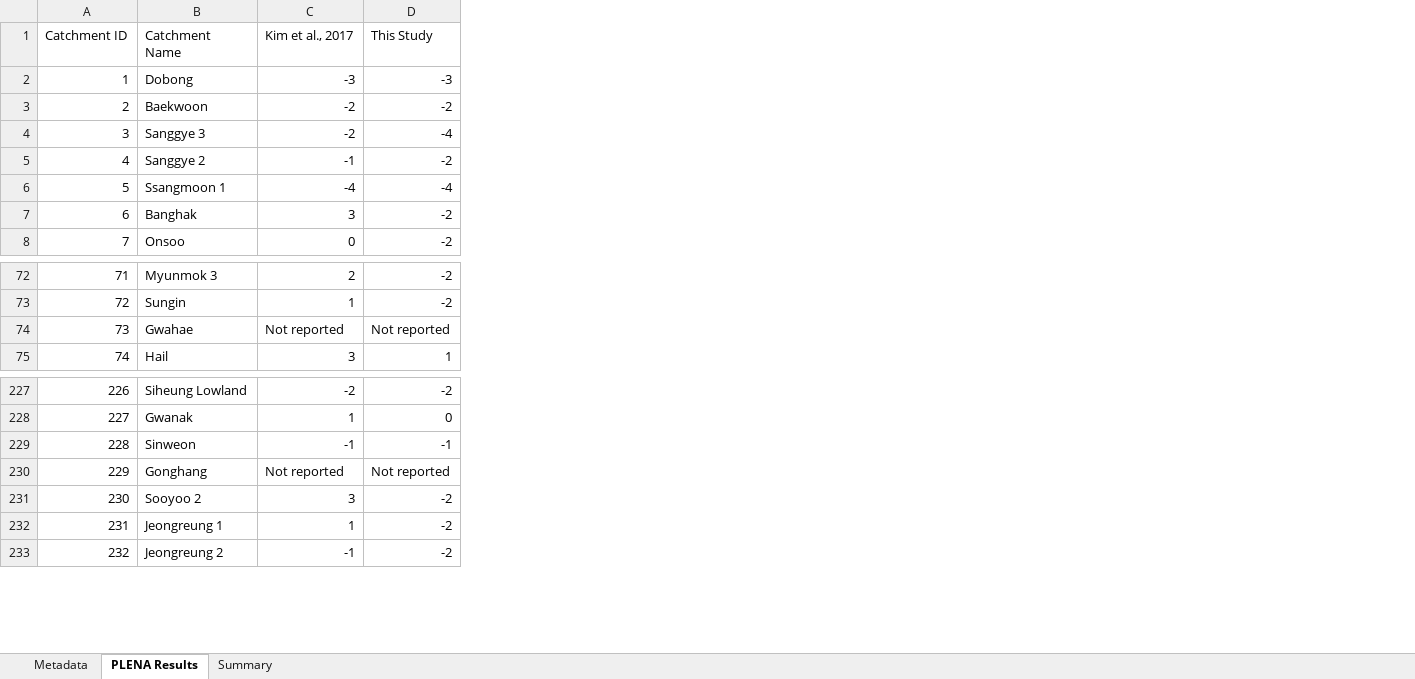
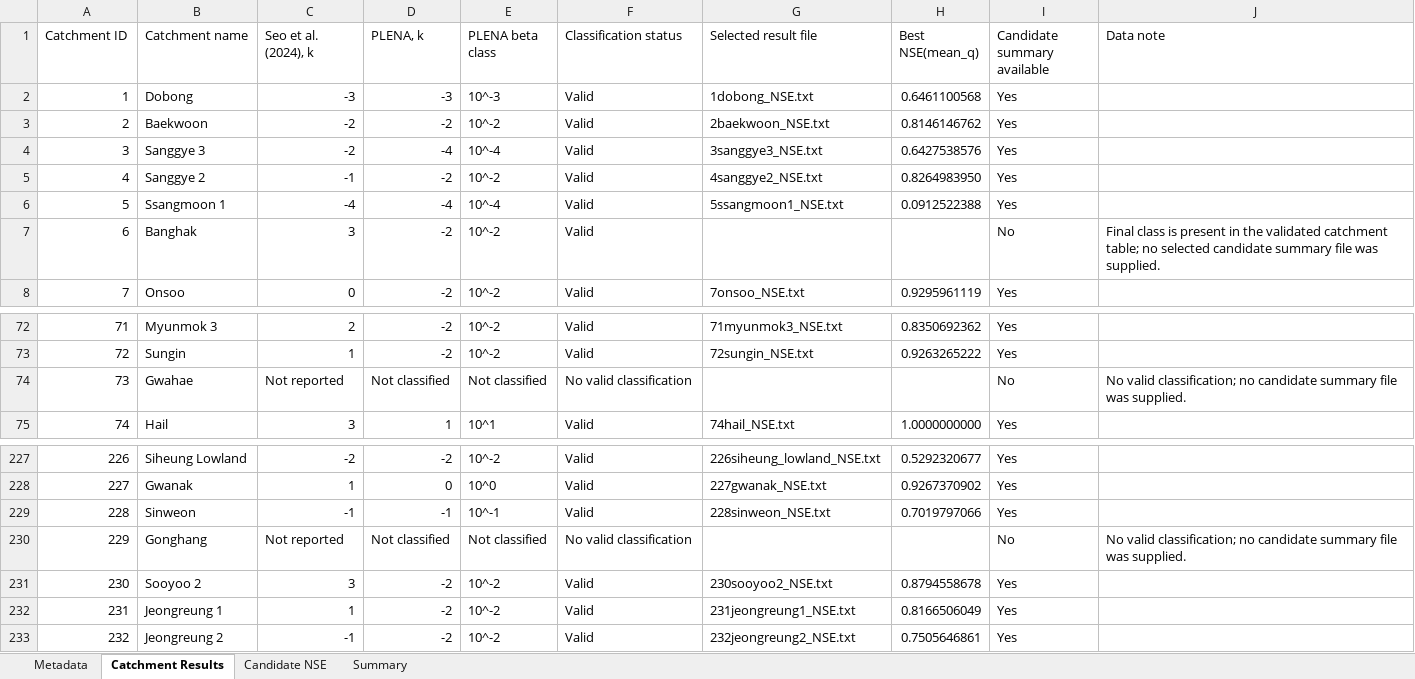
Before and after one commit to seokminsu99-byte/FMT_plug_PLENA, an Excel workbook: supplementary/ESM_2.xlsx, sheet Catchment Results, drawn as a sheet; only a part is shown, gaps mark what is left out; values as stored, in another font and other column widths than the file's, no cell formats; conditional formats and table styles not drawn; the diff names each change by its address in the sheet, - before the commit and + after, or states it on an @@ line.

```diff
--- a/supplementary/ESM_2.xlsx (sheet Catchment Results)
+++ b/supplementary/ESM_2.xlsx (sheet Catchment Results)
-sheet tab: PLENA Results
+sheet tab: Catchment Results
+sheet tab: Candidate NSE
+column E (PLENA beta class), rows 2-8: 10^-3 | 10^-2 | 10^-4 | 10^-2 | 10^-4 | 10^-2 | 10^-2; rows 72-75: 10^-2 | 10^-2 | Not classified | 10^1; rows 227-233: 10^-2 | 10^0 | 10^-1 | Not classified | 10^-2 | 10^-2 | 10^-2
+column F (Classification status), rows 2-8: all Valid; rows 72-75: Valid | Valid | No valid classification | Valid; rows 227-233: Valid | Valid | Valid | No valid classification | Valid | Valid | Valid
+column G (Selected result file), rows 2-8: 1dobong_NSE.txt | 2baekwoon_NSE.txt | 3sanggye3_NSE.txt | 4sanggye2_NSE.txt | 5ssangmoon1_NSE.txt |  | 7onsoo_NSE.txt; rows 72-75: 71myunmok3_NSE.txt | 72sungin_NSE.txt |  | 74hail_NSE.txt; rows 227-233: 226siheung_lowland_NSE.txt | 227gwanak_NSE.txt | 228sinweon_NSE.txt |  | 230sooyoo2_NSE.txt | 231jeongreung1_NSE.txt | 232jeongreung2_NSE.txt
+column H (Best NSE(mean_q)), rows 2-8: 0.6461100568 | 0.8146146762 | 0.6427538576 | 0.8264983950 | 0.0912522388 |  | 0.9295961119; rows 72-75: 0.8350692362 | 0.9263265222 |  | 1.0000000000; rows 227-233: 0.5292320677 | 0.9267370902 | 0.7019797066 |  | 0.8794558678 | 0.8166506049 | 0.7505646861
+column I (Candidate summary available), rows 2-8: Yes | Yes | Yes | Yes | Yes | No | Yes; rows 72-75: Yes | Yes | No | Yes; rows 227-233: Yes | Yes | Yes | No | Yes | Yes | Yes
+column J (Data note), row 7: Final class is present in the validated catchment table; no selected candidate summary file was supplied.; row 74: No valid classification; no candidate summary file was supplied.; row 230: No valid classification; no candidate summary file was supplied.
-B1: Catchment Name
+B1: Catchment name
-C1: Kim et al., 2017
+C1: Seo et al. (2024), k
-D1: This Study
+D1: PLENA, k
-D74 (PLENA, k): Not reported
+D74 (PLENA, k): Not classified
-D230 (PLENA, k): Not reported
+D230 (PLENA, k): Not classified
```
Also changed, not shown: sheet Summary, sheet Metadata, cell formats, formulas that keep their value, 3 other files.
